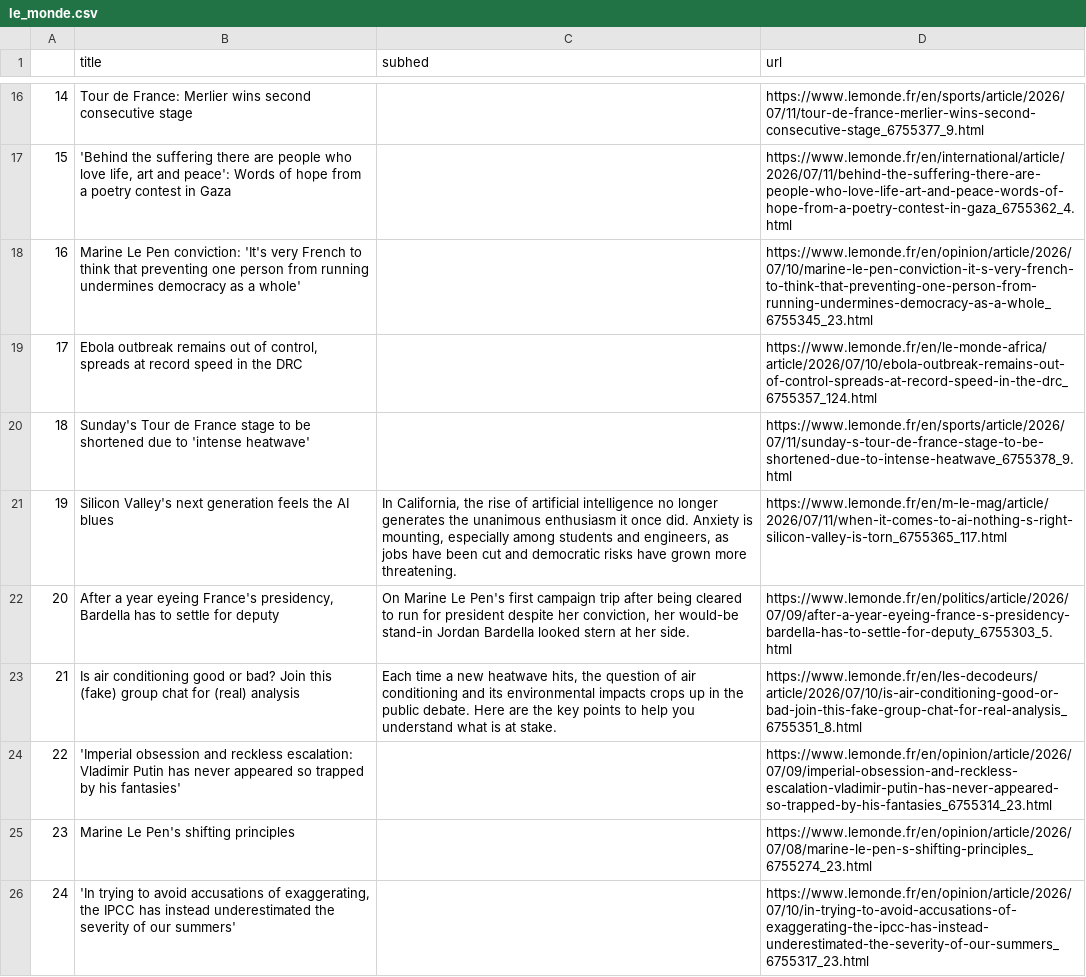
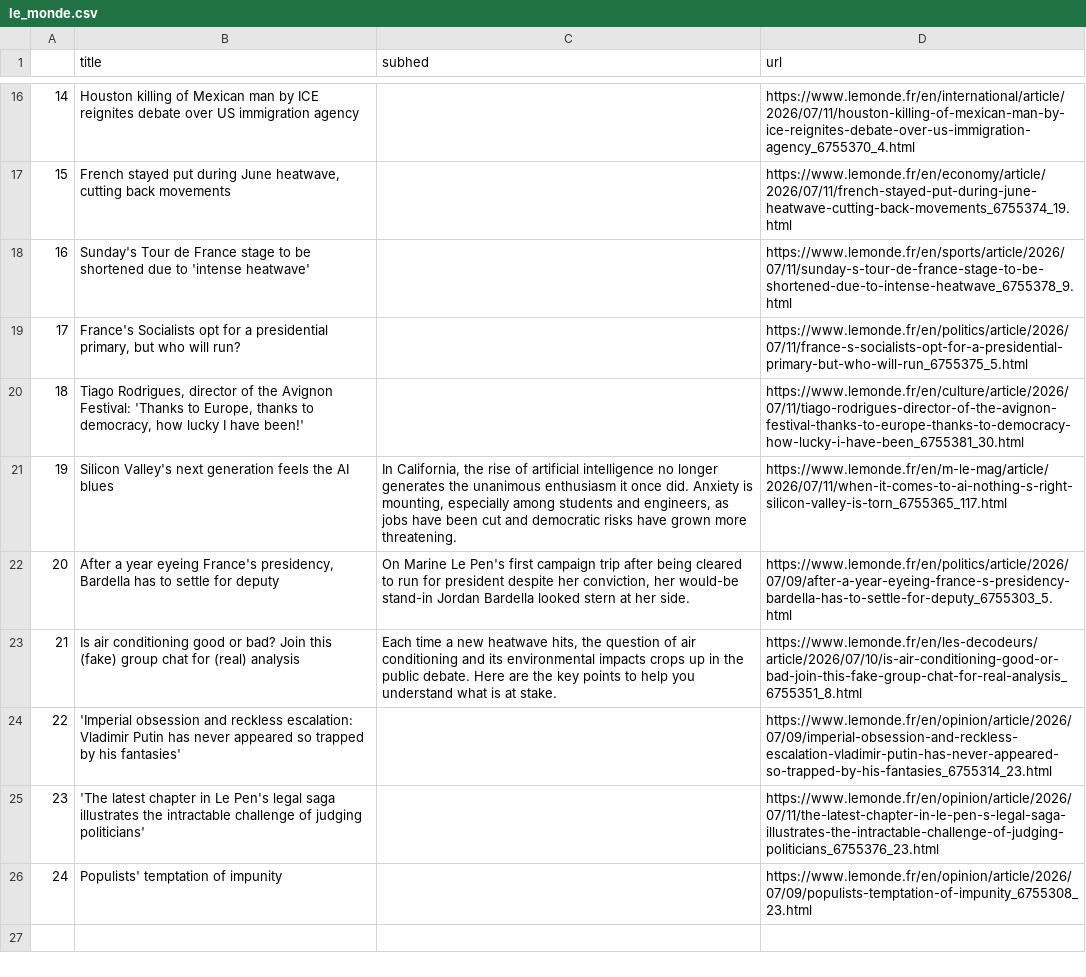
Before and after one commit to Levin-Ari/homework-7, a CSV file: le_monde.csv, drawn as a sheet; only a part is shown, gaps mark what is left out; the diff covers the shown part only.

```diff
--- a/le_monde.csv
+++ b/le_monde.csv
@@ -16,6 +16,6 @@
-14,Tour de France: Merlier wins second consecutive stage,,https://www.lemonde.fr/en/sports/article/2026/07/11/tour-de-france-merlier-wins-second-consecutive-stage_6755377_9.html
-15,"'Behind the suffering there are people who love life, art and peace': Words of hope from a poetry contest in Gaza",,https://www.lemonde.fr/en/international/article/2026/07/11/behind-the-suffering-there-are-people-who-love-life-art-and-peace-words-of-hope-from-a-poetry-contest-in-gaza_6755362_4.html
-16,Marine Le Pen conviction: 'It's very French to think that preventing one person from running undermines democracy as a whole',,https://www.lemonde.fr/en/opinion/article/2026/07/10/marine-le-pen-conviction-it-s-very-french-to-think-that-preventing-one-person-from-running-undermines-democracy-as-a-whole_6755345_23.html
-17,"Ebola outbreak remains out of control, spreads at record speed in the DRC",,https://www.lemonde.fr/en/le-monde-africa/article/2026/07/10/ebola-outbreak-remains-out-of-control-spreads-at-record-speed-in-the-drc_6755357_124.html
-18,Sunday's Tour de France stage to be shortened due to 'intense heatwave',,https://www.lemonde.fr/en/sports/article/2026/07/11/sunday-s-tour-de-france-stage-to-be-shortened-due-to-intense-heatwave_6755378_9.html
+14,Houston killing of Mexican man by ICE reignites debate over US immigration agency,,https://www.lemonde.fr/en/international/article/2026/07/11/houston-killing-of-mexican-man-by-ice-reignites-debate-over-us-immigration-agency_6755370_4.html
+15,"French stayed put during June heatwave, cutting back movements",,https://www.lemonde.fr/en/economy/article/2026/07/11/french-stayed-put-during-june-heatwave-cutting-back-movements_6755374_19.html
+16,Sunday's Tour de France stage to be shortened due to 'intense heatwave',,https://www.lemonde.fr/en/sports/article/2026/07/11/sunday-s-tour-de-france-stage-to-be-shortened-due-to-intense-heatwave_6755378_9.html
+17,"France's Socialists opt for a presidential primary, but who will run?",,https://www.lemonde.fr/en/politics/article/2026/07/11/france-s-socialists-opt-for-a-presidential-primary-but-who-will-run_6755375_5.html
+18,"Tiago Rodrigues, director of the Avignon Festival: 'Thanks to Europe, thanks to democracy, how lucky I have been!'",,https://www.lemonde.fr/en/culture/article/2026/07/11/tiago-rodrigues-director-of-the-avignon-festival-thanks-to-europe-thanks-to-democracy-how-lucky-i-have-been_6755381_30.html
 19,Silicon Valley's next generation feels the AI blues,"In California, the rise of artificial intelligence no longer generates the unanimous enthusiasm it once did. Anxiety is mounting, especially among students and engineers, as jobs have been cut and democratic risks have grown more threatening.",https://www.lemonde.fr/en/m-le-mag/article/2026/07/11/when-it-comes-to-ai-nothing-s-right-silicon-valley-is-torn_6755365_117.html
@@ -24,3 +24,3 @@
 22,'Imperial obsession and reckless escalation: Vladimir Putin has never appeared so trapped by his fantasies',,https://www.lemonde.fr/en/opinion/article/2026/07/09/imperial-obsession-and-reckless-escalation-vladimir-putin-has-never-appeared-so-trapped-by-his-fantasies_6755314_23.html
-23,Marine Le Pen's shifting principles,,https://www.lemonde.fr/en/opinion/article/2026/07/08/marine-le-pen-s-shifting-principles_6755274_23.html
-24,"'In trying to avoid accusations of exaggerating, the IPCC has instead underestimated the severity of our summers'",,https://www.lemonde.fr/en/opinion/article/2026/07/10/in-trying-to-avoid-accusations-of-exaggerating-the-ipcc-has-instead-underestimated-the-severity-of-our-summers_6755317_23.html
+23,'The latest chapter in Le Pen's legal saga illustrates the intractable challenge of judging politicians',,https://www.lemonde.fr/en/opinion/article/2026/07/11/the-latest-chapter-in-le-pen-s-legal-saga-illustrates-the-intractable-challenge-of-judging-politicians_6755376_23.html
+24,Populists' temptation of impunity,,https://www.lemonde.fr/en/opinion/article/2026/07/09/populists-temptation-of-impunity_6755308_23.html
```
Also changed, not shown: 32 edited cells elsewhere in this file.
